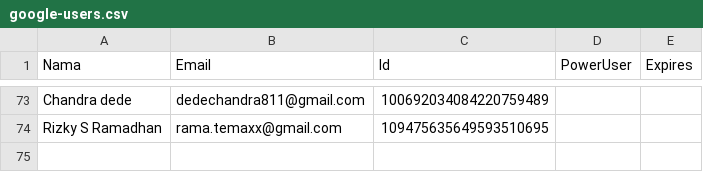
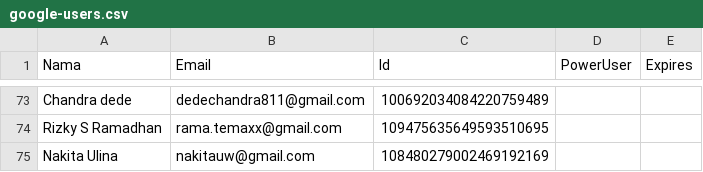
Before and after one commit to rebeatproject/AuditionMusic5, a CSV file: data/google-users.csv, drawn as a sheet; only a part is shown, gaps mark what is left out.

Commit message:
log: google Nakita Ulina

```diff
--- a/data/google-users.csv
+++ b/data/google-users.csv
@@ -74 +74,2 @@ Chandra dede,dedechandra811@gmail.com,100692034084220759489
 Rizky S Ramadhan,rama.temaxx@gmail.com,109475635649593510695
+Nakita Ulina,nakitauw@gmail.com,108480279002469192169
```
